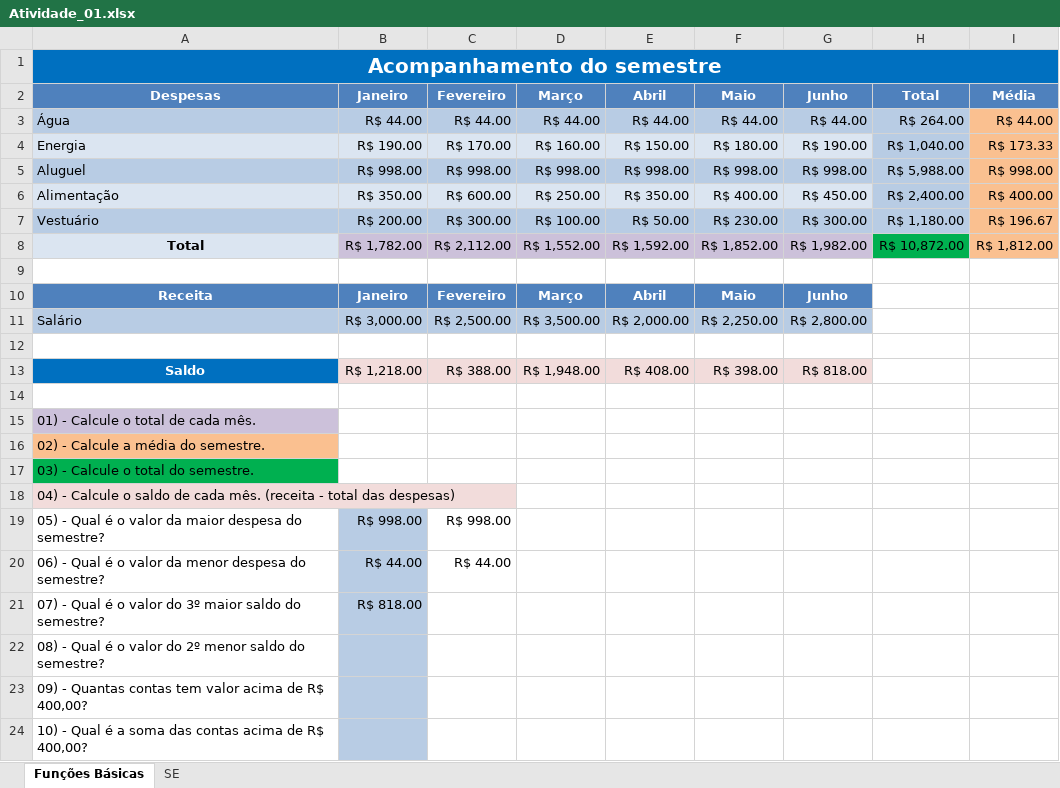
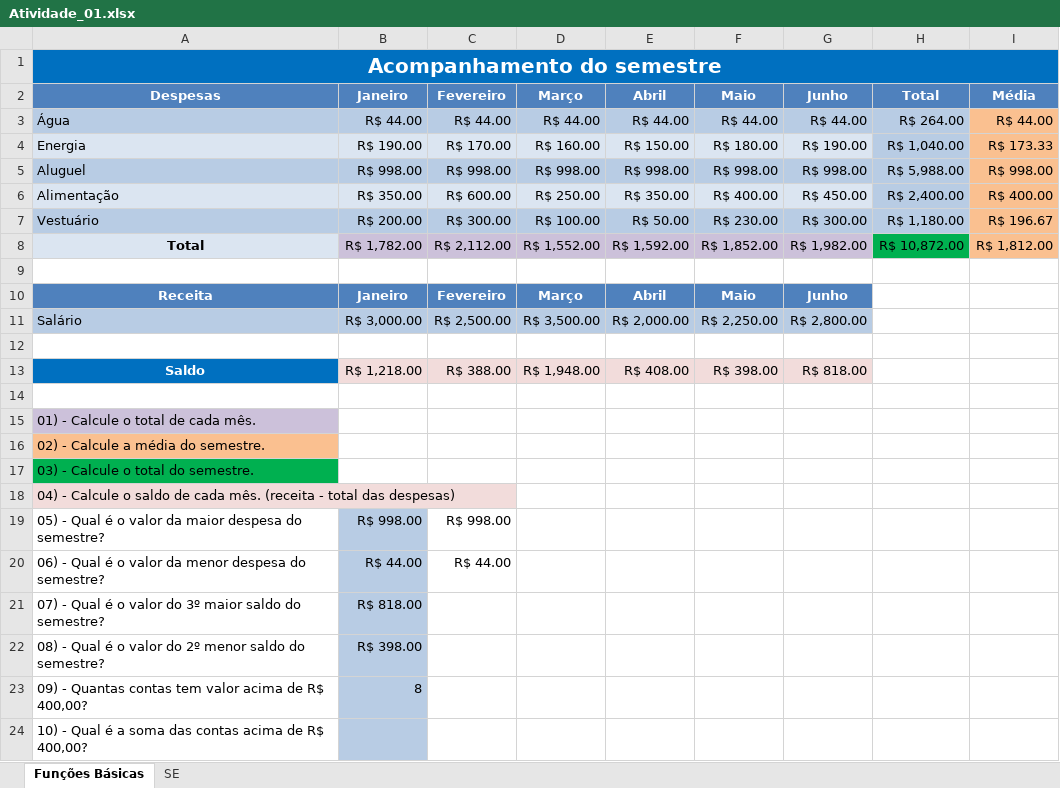
Before and after one commit to danielbaumannbr/excel, an Excel workbook: Atividade_01.xlsx, sheet Funções Básicas, drawn as a sheet; values as stored, in another font and other column widths than the file's, no borders; the diff names each change by its address in the sheet, - before the commit and + after, or states it on an @@ line.

Commit message:
Update Atividade_01.xlsx

```diff
--- a/Atividade_01.xlsx (sheet Funções Básicas)
+++ b/Atividade_01.xlsx (sheet Funções Básicas)
-B22: (empty)
+B22: R$ 398.00
-B23: (empty)
+B23: 8
```
